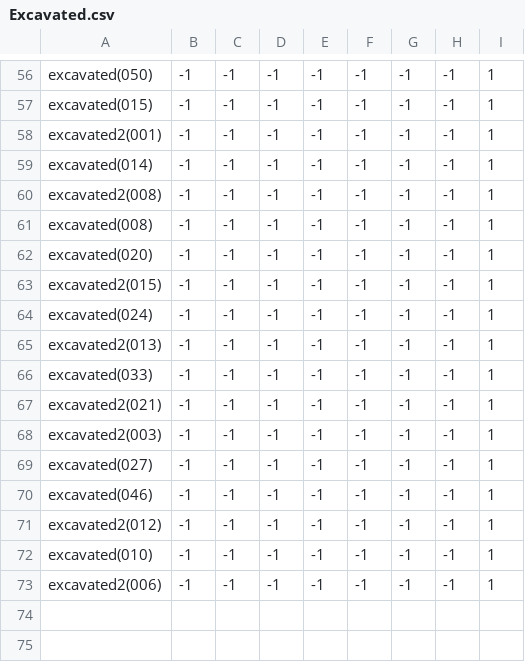
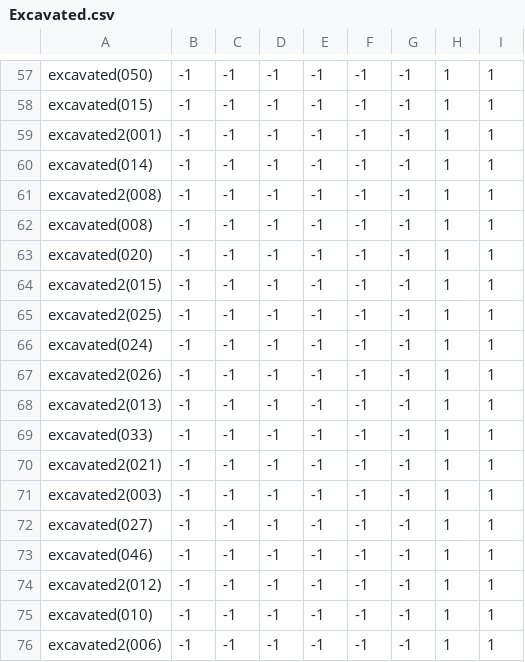
Before and after one commit to theunknowner/NN3-Excavated, a CSV file: NN3-Excavated/Training/Labels/Excavated.csv, drawn as a sheet; only a part is shown, gaps mark what is left out; addresses are those after the commit; the diff covers the shown part only; the diff names each change by its address in the sheet, - before the commit and + after, or states it on an @@ line.

```diff
--- a/NN3-Excavated/Training/Labels/Excavated.csv
+++ b/NN3-Excavated/Training/Labels/Excavated.csv
-H57:H64: -1
+H57:H64: 1
+row 65: excavated2(025) | -1 | -1 | -1 | -1 | -1 | -1 | 1 | 1
-H66: -1
+H66: 1
+row 67: excavated2(026) | -1 | -1 | -1 | -1 | -1 | -1 | 1 | 1
-H68:H76: -1
+H68:H76: 1
```
Also changed, not shown: 1 added row and 55 edited cells elsewhere in this file, 5 other files.
